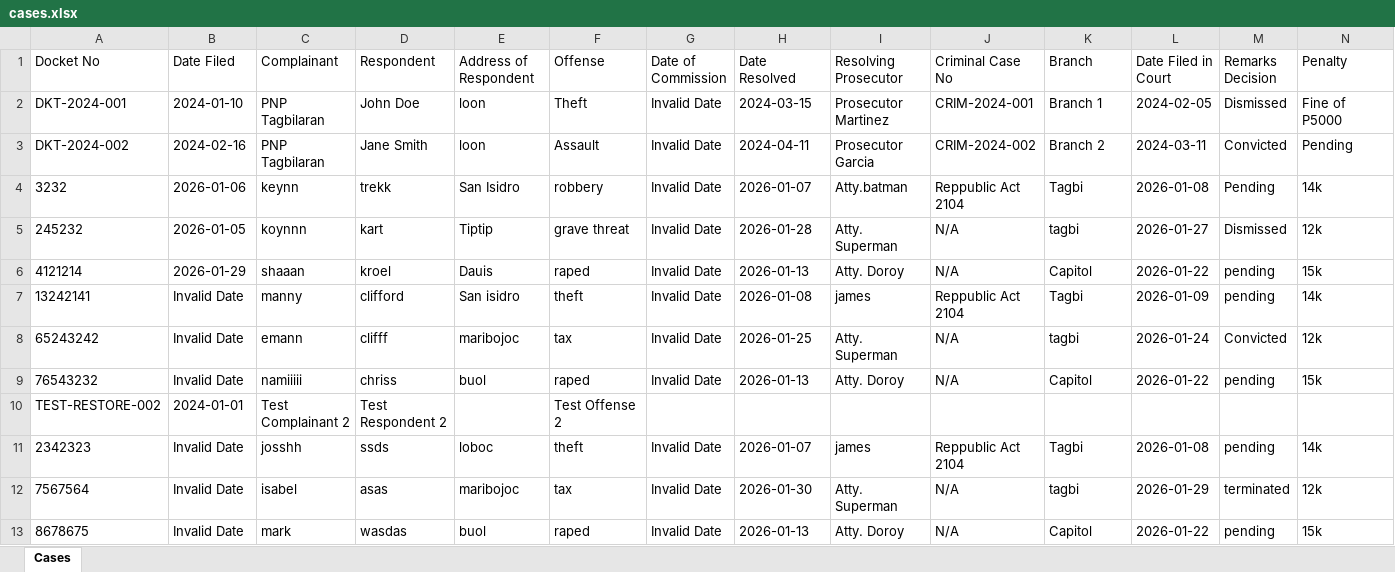
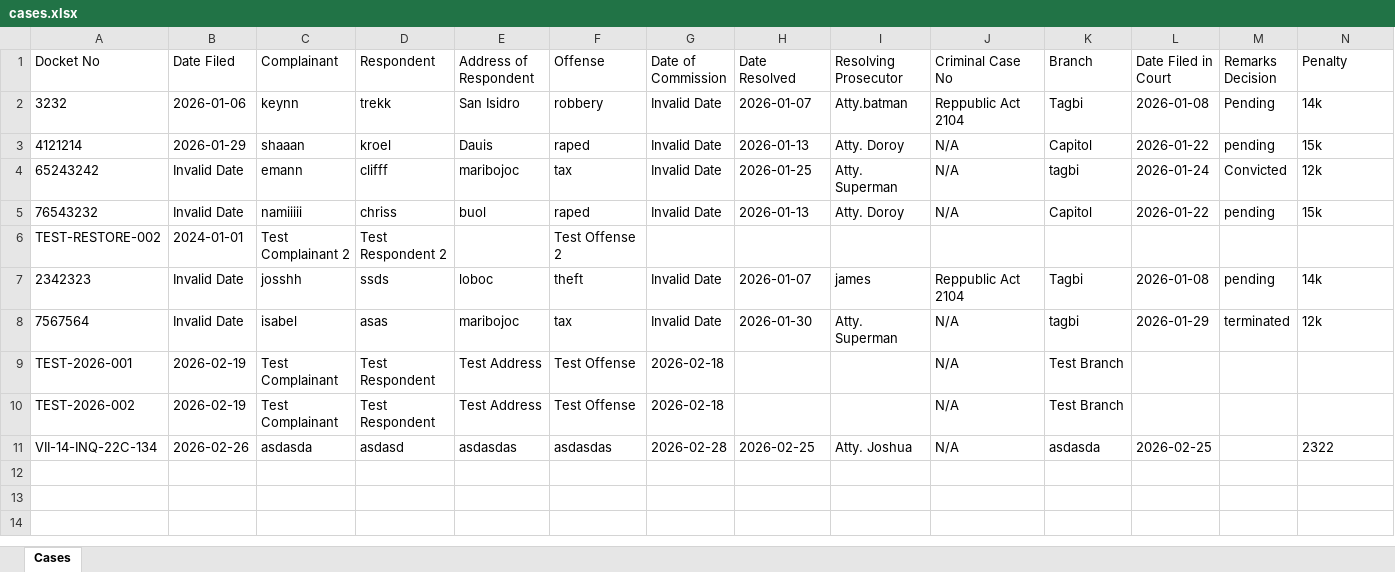
Before and after one commit to jamesa4a1/OJT-project-2026, an Excel workbook: uploads/cases.xlsx, sheet Cases, drawn as a sheet; only a part is shown; values as stored, in another font and other column widths than the file's, no borders; removed rows and columns are numbered as before the commit, all else as after; rows hold the shown columns only; the diff names each change by its address in the sheet, - before the commit and + after, or states it on an @@ line.

Commit message:
manage cases debug

```diff
--- a/uploads/cases.xlsx (sheet Cases)
+++ b/uploads/cases.xlsx (sheet Cases)
-row 2: DKT-2024-001 | 2024-01-10 | PNP Tagbilaran | John Doe | loon | Theft | Invalid Date | 2024-03-15 | Prosecutor Martinez | CRIM-2024-001 | Branch 1 | 2024-02-05 | Dismissed | Fine of P5000
-row 3: DKT-2024-002 | 2024-02-16 | PNP Tagbilaran | Jane Smith | loon | Assault | Invalid Date | 2024-04-11 | Prosecutor Garcia | CRIM-2024-002 | Branch 2 | 2024-03-11 | Convicted | Pending
-row 5: 245232 | 2026-01-05 | koynnn | kart | Tiptip | grave threat | Invalid Date | 2026-01-28 | Atty. Superman | N/A | tagbi | 2026-01-27 | Dismissed | 12k
-row 7: 13242141 | Invalid Date | manny | clifford | San isidro | theft | Invalid Date | 2026-01-08 | james | Reppublic Act 2104 | Tagbi | 2026-01-09 | pending | 14k
-row 13: 8678675 | Invalid Date | mark | wasdas | buol | raped | Invalid Date | 2026-01-13 | Atty. Doroy | N/A | Capitol | 2026-01-22 | pending | 15k
+row 9: TEST-2026-001 | 2026-02-19 | Test Complainant | Test Respondent | Test Address | Test Offense | 2026-02-18 |  |  | N/A | Test Branch
+row 10: TEST-2026-002 | 2026-02-19 | Test Complainant | Test Respondent | Test Address | Test Offense | 2026-02-18 |  |  | N/A | Test Branch
+row 11: VII-14-INQ-22C-134 | 2026-02-26 | asdasda | asdasd | asdasdas | asdasdas | 2026-02-28 | 2026-02-25 | Atty. Joshua | N/A | asdasda | 2026-02-25 |  | 2322
```
Also changed, not shown: 18 other files.
